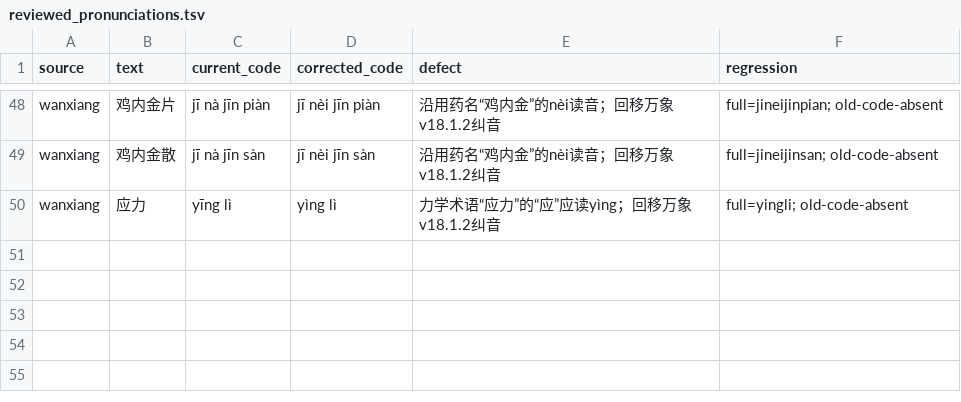
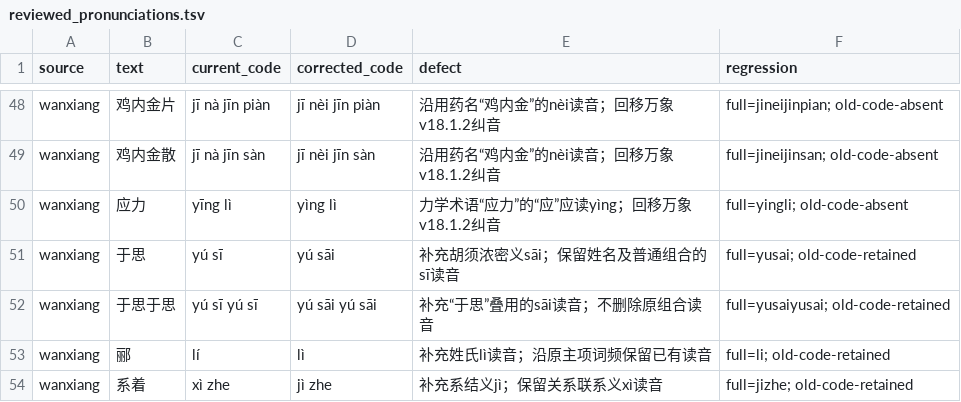
Before and after one commit to Ares-X/Linnet, a TSV file: data/chinese/overrides/reviewed_pronunciations.tsv, drawn as a sheet; only a part is shown, gaps mark what is left out.

Commit message:
Backport Rime correctness and Unicode fixes with reviewed Chinese readings
Refs #1

```diff
--- a/data/chinese/overrides/reviewed_pronunciations.tsv
+++ b/data/chinese/overrides/reviewed_pronunciations.tsv
@@ -50 +50,5 @@ wanxiang	鸡内金散	jī nà jīn sàn	jī nèi jīn sàn	沿用药名“鸡内
 wanxiang	应力	yīng lì	yìng lì	力学术语“应力”的“应”应读yìng；回移万象v18.1.2纠音	full=yingli; old-code-absent
+wanxiang	于思	yú sī	yú sāi	补充胡须浓密义sāi；保留姓名及普通组合的sī读音	full=yusai; old-code-retained
+wanxiang	于思于思	yú sī yú sī	yú sāi yú sāi	补充“于思”叠用的sāi读音；不删除原组合读音	full=yusaiyusai; old-code-retained
+wanxiang	郦	lí	lì	补充姓氏lì读音；沿原主项词频保留已有读音	full=li; old-code-retained
+wanxiang	系着	xì zhe	jì zhe	补充系结义jì；保留关系联系义xì读音	full=jizhe; old-code-retained
```
Also changed, not shown: 13 other files.
